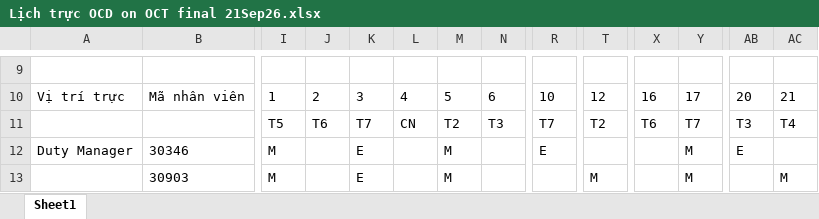
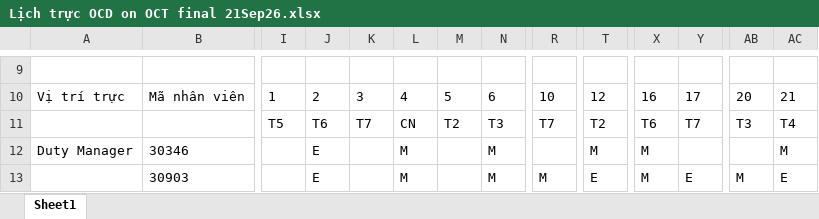
Before and after one commit to dispatchpqc/crewlist-dsp-asst, an Excel workbook: data/2026/10.2026/Lịch trực OCD on OCT final 21Sep26.xlsx, sheet Sheet1, drawn as a sheet; only a part is shown, gaps mark what is left out; values as stored, in another font and other column widths than the file's, no borders; the diff covers the shown part only; the diff names each change by its address in the sheet, - before the commit and + after, or states it on an @@ line.

Commit message:
Update roster 10/2026 from web (34 NV)

```diff
--- a/data/2026/10.2026/Lịch trực OCD on OCT final 21Sep26.xlsx (sheet Sheet1)
+++ b/data/2026/10.2026/Lịch trực OCD on OCT final 21Sep26.xlsx (sheet Sheet1)
-I12:I13: M
+I12:I13: (empty)
-J12:J13: (empty)
+J12:J13: E
-K12:K13: E
+K12:K13: (empty)
-L12:L13: (empty)
+L12:L13: M
-M12:M13: M
+M12:M13: (empty)
-N12:N13: (empty)
+N12:N13: M
-R12: E
+R12: (empty)
-T12: (empty)
+T12: M
-X12:X13: (empty)
+X12:X13: M
-Y12: M
+Y12: (empty)
-AB12: E
+AB12: (empty)
-AC12: (empty)
+AC12: M
-R13: (empty)
+R13: M
-T13: M
+T13: E
-Y13: M
+Y13: E
-AB13: (empty)
+AB13: M
-AC13: M
+AC13: E
```
Also changed, not shown: 4 added rows and 454 edited cells elsewhere in this sheet.
